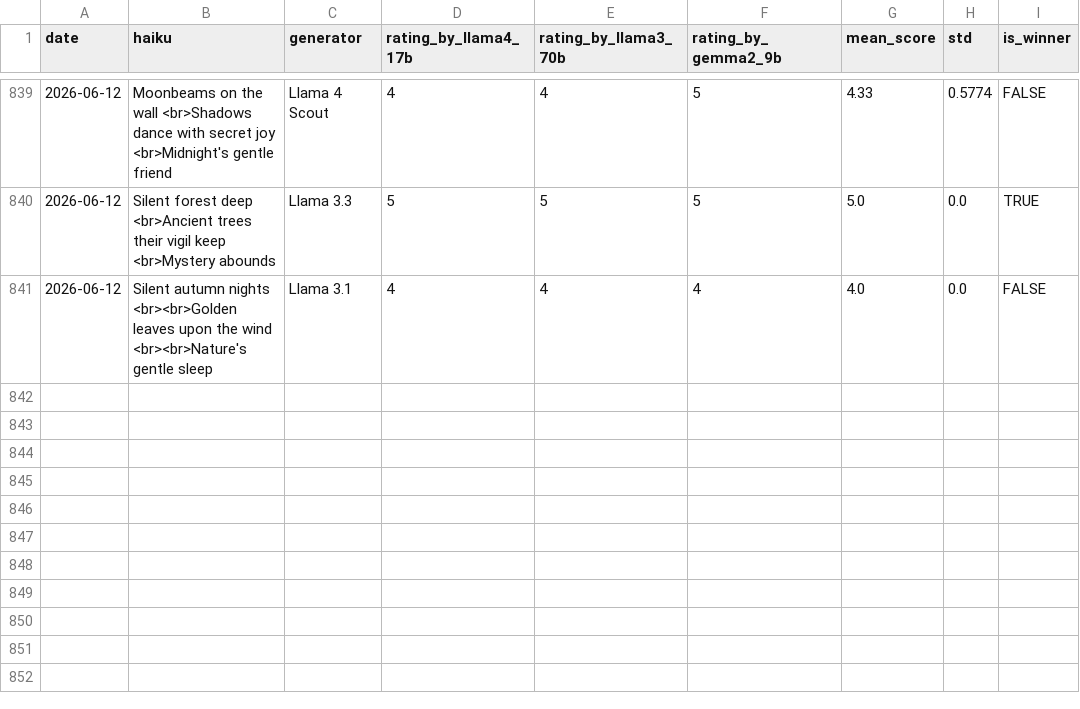
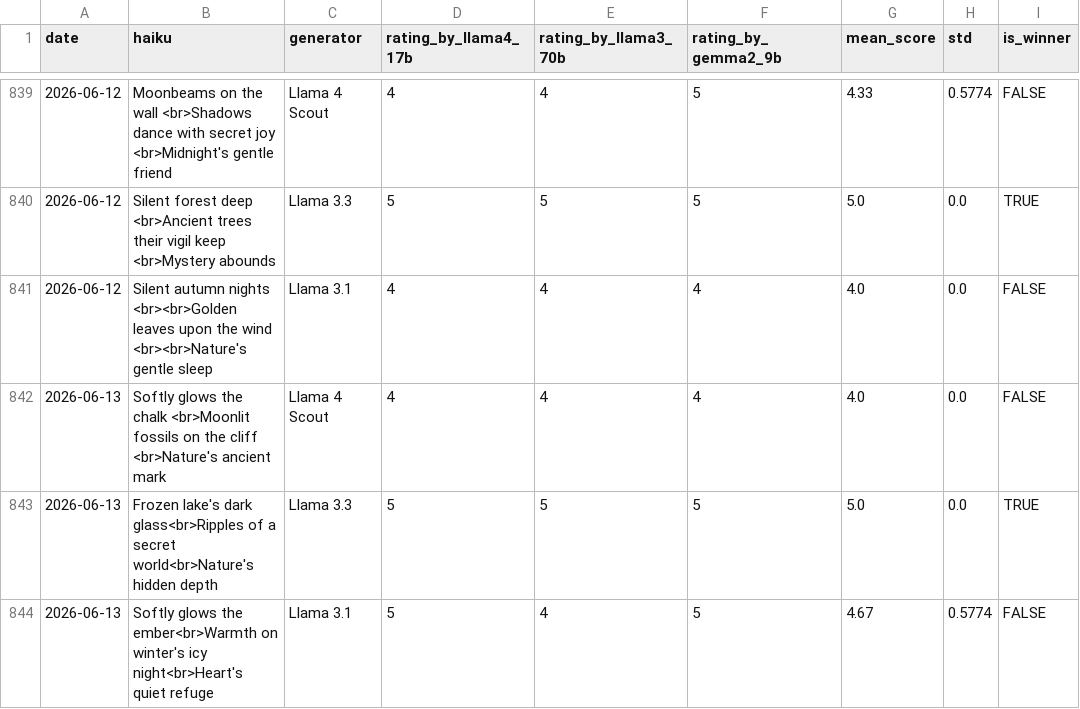
Before and after one commit to abeljohny/abeljohny, a CSV file: assets/history.csv, drawn as a sheet; only a part is shown, gaps mark what is left out.

```diff
--- a/assets/history.csv
+++ b/assets/history.csv
@@ -841 +841,4 @@ date,haiku,generator,rating_by_llama4_17b,rating_by_llama3_70b,rating_by_gemma2_
 2026-06-12,Silent autumn nights <br><br>Golden leaves upon the wind <br><br>Nature's gentle sleep,Llama 3.1,4,4,4,4.0,0.0,FALSE
+2026-06-13,Softly glows the chalk <br>Moonlit fossils on the cliff <br>Nature's ancient mark,Llama 4 Scout,4,4,4,4.0,0.0,FALSE
+2026-06-13,Frozen lake's dark glass<br>Ripples of a secret world<br>Nature's hidden depth,Llama 3.3,5,5,5,5.0,0.0,TRUE
+2026-06-13,Softly glows the ember<br>Warmth on winter's icy night<br>Heart's quiet refuge,Llama 3.1,5,4,5,4.67,0.5774,FALSE
```
Also changed, not shown: 2 other files.
